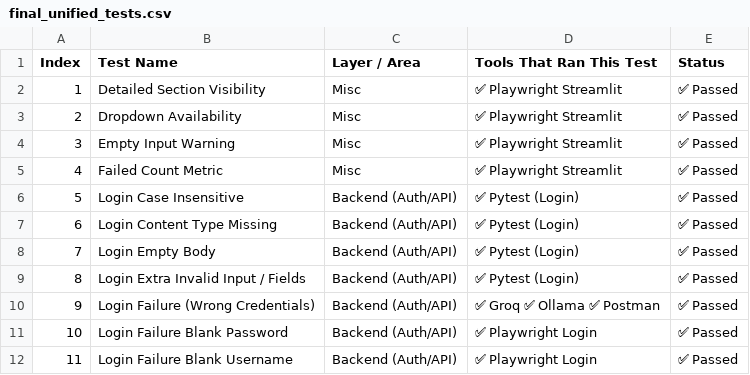
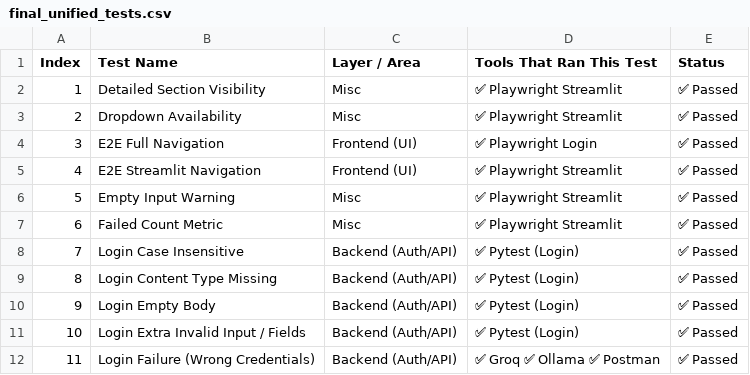
Before and after one commit to boneysdharan/QA_automation_safety_testing_demo_login_app, a CSV file: final_unified_tests.csv, drawn as a sheet; only a part is shown; the shorter side is filled out with more unchanged rows; addresses are those after the commit; the diff names each change by its address in the sheet, - before the commit and + after, or states it on an @@ line.

Commit message:
Updated reports and tests

```diff
--- a/final_unified_tests.csv
+++ b/final_unified_tests.csv
+row 4: 3 | E2E Full Navigation | Frontend (UI) | ✅ Playwright Login | ✅ Passed
+row 5: 4 | E2E Streamlit Navigation | Frontend (UI) | ✅ Playwright Streamlit | ✅ Passed
@@ column A (Index) renumbered from row 6 down @@
```
Also changed, not shown: 4 other files.
